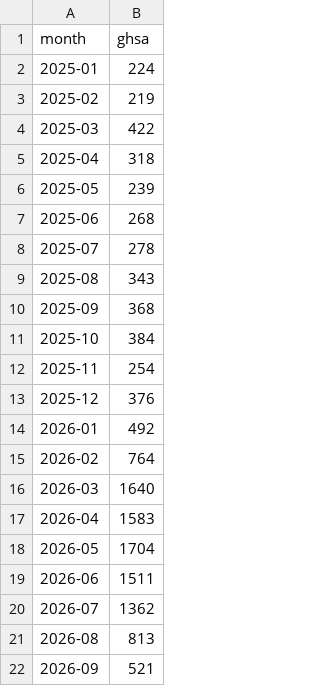
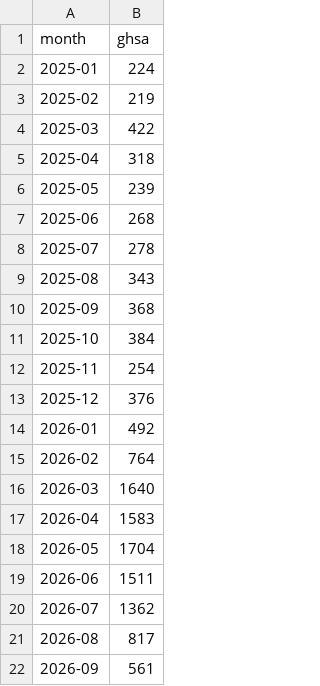
Before and after one commit to avanpub/security-bug-fix-tracker, a TSV file: data/ghsa_monthly.tsv, drawn as a sheet.

```diff
--- a/data/ghsa_monthly.tsv
+++ b/data/ghsa_monthly.tsv
@@ -20,3 +20,3 @@ month	ghsa
 2026-07	1362
-2026-08	813
-2026-09	521
+2026-08	817
+2026-09	561
```
Also changed, not shown: data/kernel_monthly.tsv, 16 other files.
